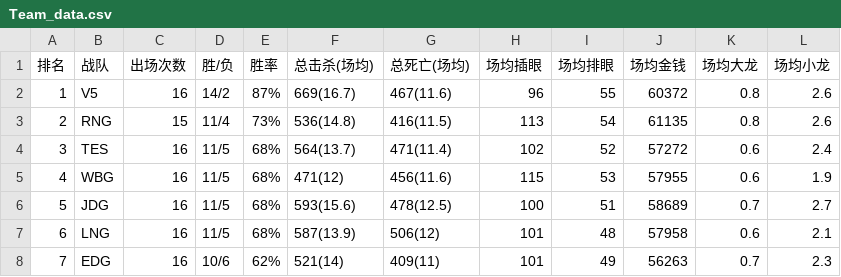
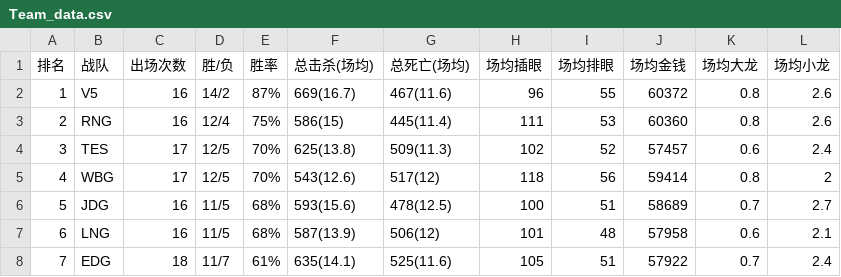
Before and after one commit to chenqili2020/LPL_Data, a CSV file: Team_data.csv, drawn as a sheet; only a part is shown; the diff covers the shown part only.

```diff
--- a/Team_data.csv
+++ b/Team_data.csv
@@ -2,7 +2,7 @@
 1,V5,16,14/2,87%,669(16.7),467(11.6),96,55,60372,0.8,2.6
-2,RNG,15,11/4,73%,536(14.8),416(11.5),113,54,61135,0.8,2.6
-3,TES,16,11/5,68%,564(13.7),471(11.4),102,52,57272,0.6,2.4
-4,WBG,16,11/5,68%,471(12),456(11.6),115,53,57955,0.6,1.9
+2,RNG,16,12/4,75%,586(15),445(11.4),111,53,60360,0.8,2.6
+3,TES,17,12/5,70%,625(13.8),509(11.3),102,52,57457,0.6,2.4
+4,WBG,17,12/5,70%,543(12.6),517(12),118,56,59414,0.8,2
 5,JDG,16,11/5,68%,593(15.6),478(12.5),100,51,58689,0.7,2.7
 6,LNG,16,11/5,68%,587(13.9),506(12),101,48,57958,0.6,2.1
-7,EDG,16,10/6,62%,521(14),409(11),101,49,56263,0.7,2.3
+7,EDG,18,11/7,61%,635(14.1),525(11.6),105,51,57922,0.7,2.4
```
Also changed, not shown: 30 edited cells elsewhere in this file, Champion_data.csv, Player_data.csv, 4 other files.
